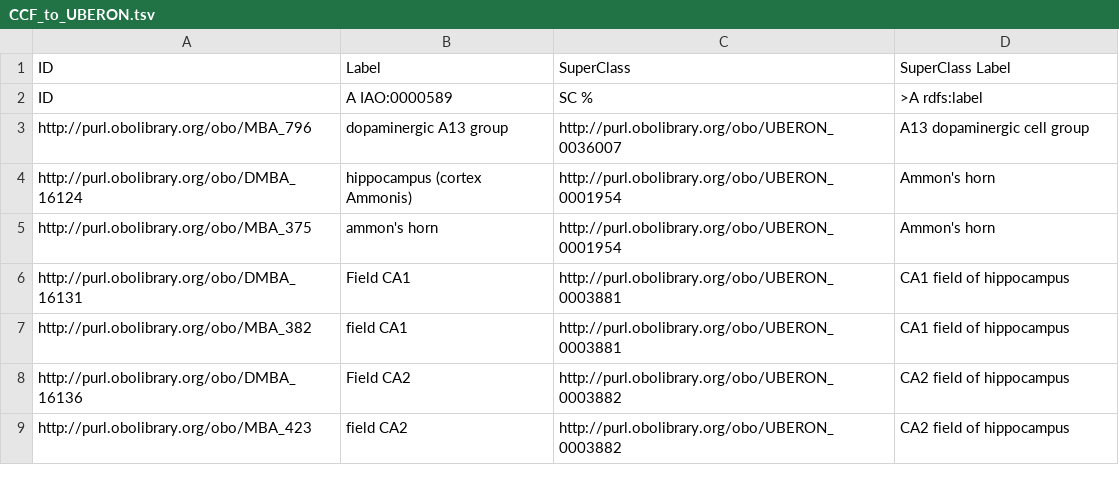
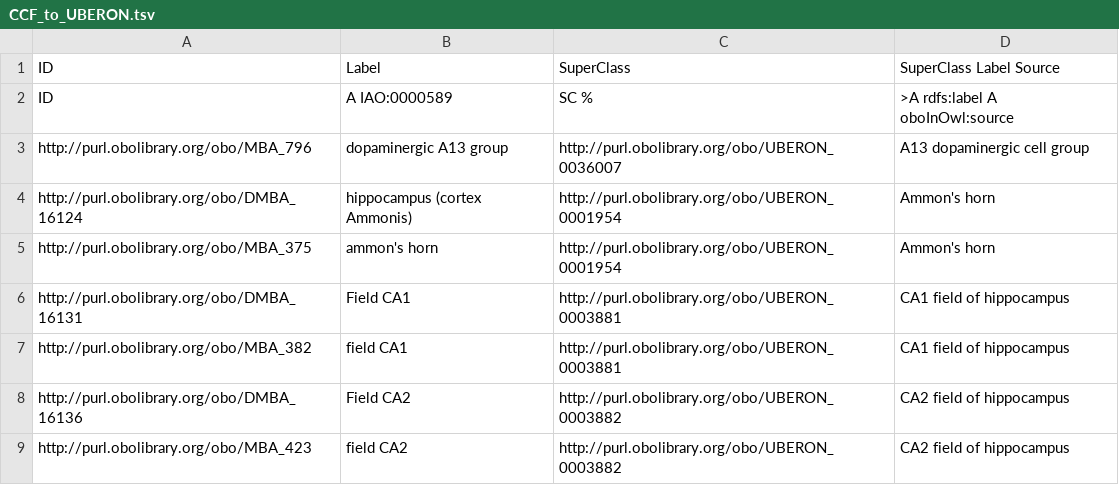
Before and after one commit to shawntanzk/ABA_Uberon, a TSV file: src/robot_templates/CCF_to_UBERON.tsv, drawn as a sheet; only a part is shown.

Commit message:
Add source
source column should add https://ror.org/03cpe7c52 (allen institute) as these are validated/reviewed by ppl in Allen

```diff
--- a/src/robot_templates/CCF_to_UBERON.tsv
+++ b/src/robot_templates/CCF_to_UBERON.tsv
@@ -1,3 +1,3 @@
-ID	Label	SuperClass	SuperClass Label
-ID	A IAO:0000589	SC %	>A rdfs:label
+ID	Label	SuperClass	SuperClass Label  Source
+ID	A IAO:0000589	SC %	>A rdfs:label A oboInOwl:source
 http://purl.obolibrary.org/obo/MBA_796	dopaminergic A13 group	http://purl.obolibrary.org/obo/UBERON_0036007	A13 dopaminergic cell group
```
